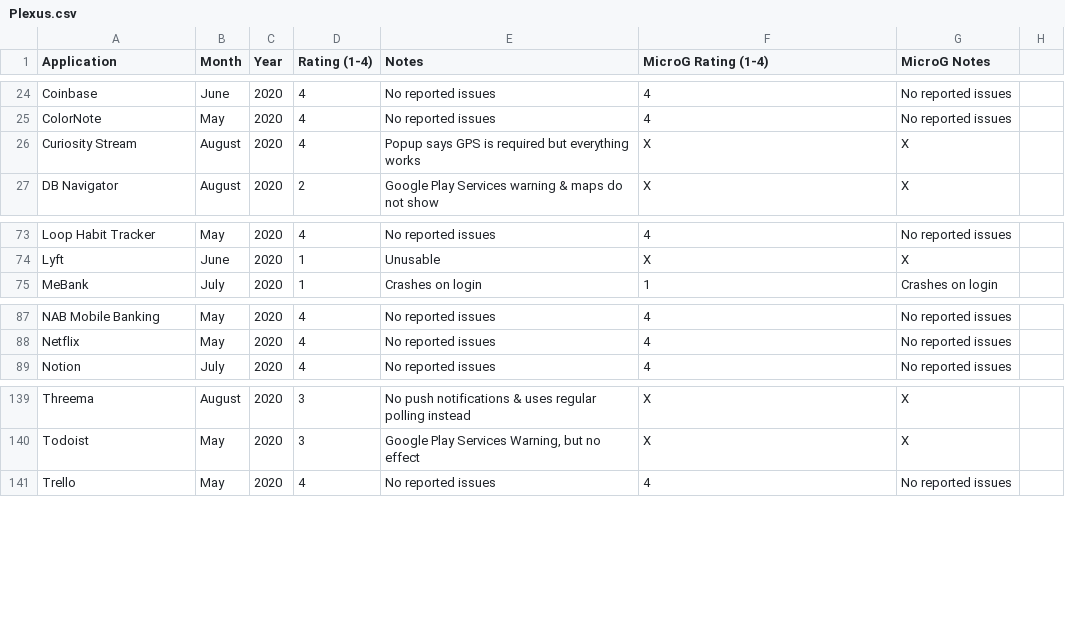
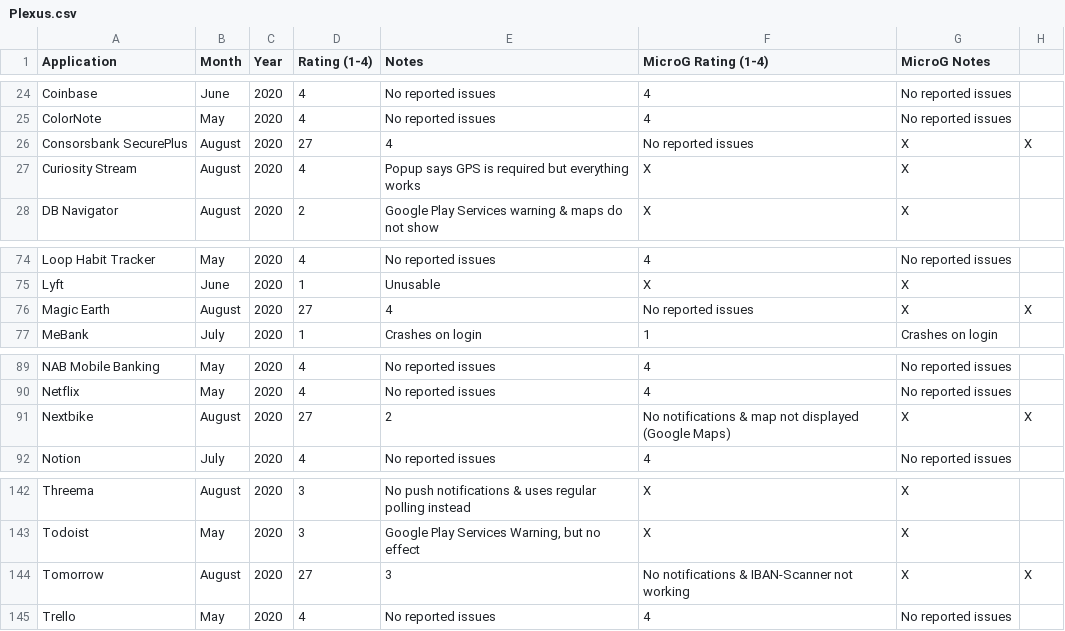
Before and after one commit to techlore/plexus, a CSV file: Plexus.csv, drawn as a sheet; only a part is shown, gaps mark what is left out; the diff names each change by its address in the sheet, - before the commit and + after, or states it on an @@ line.

Commit message:
Update Plexus.csv
Add the following Apps:
- Nextbike (bike sharing service)
- Tomorrow (banking app from Tomorrow - a sustainable mobile bank from germany)
- Magic Earth (privacy friendly map app based on openstreetmap)
- Consorsbank SecurePlus (mobile TAN app for consors bank)

```diff
--- a/Plexus.csv
+++ b/Plexus.csv
+row 26: Consorsbank SecurePlus | August | 2020 | 27 | 4 | No reported issues | X | X
+row 76: Magic Earth | August | 2020 | 27 | 4 | No reported issues | X | X
+row 91: Nextbike | August | 2020 | 27 | 2 | No notifications & map not displayed (Google Maps) | X | X
+row 144: Tomorrow | August | 2020 | 27 | 3 | No notifications & IBAN-Scanner not working | X | X
```
